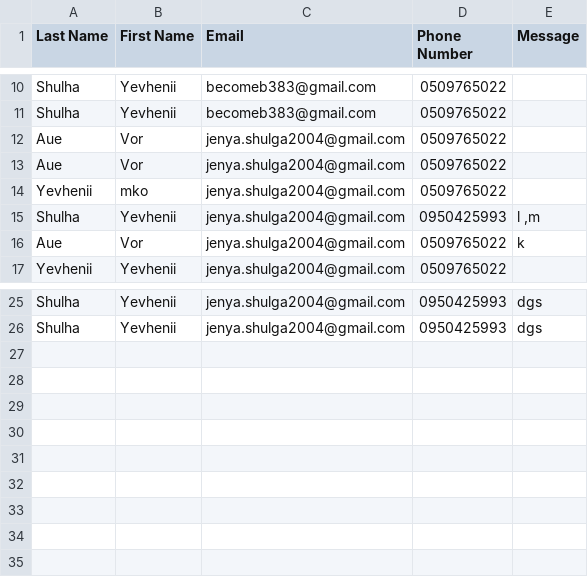
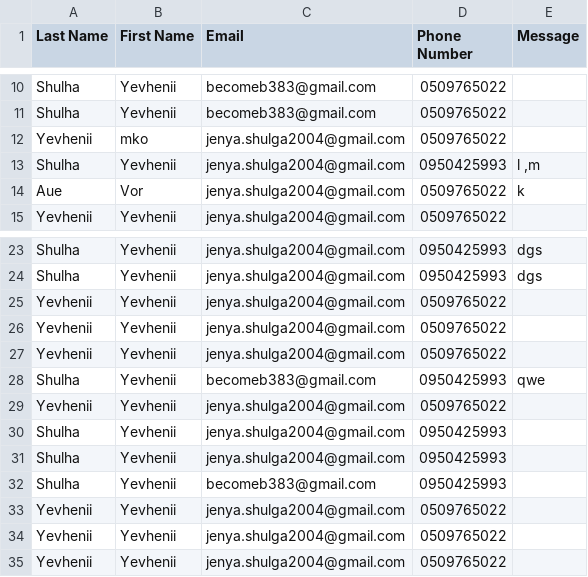
Before and after one commit to Pompeii2i8/reg-form, a CSV file: assets/storage/data/form_data.csv, drawn as a sheet; only a part is shown, gaps mark what is left out.

```diff
--- a/assets/storage/data/form_data.csv
+++ b/assets/storage/data/form_data.csv
@@ -11,4 +11,2 @@ Shulha,Yevhenii,becomeb383@gmail.com,0509765022,
 Shulha,Yevhenii,becomeb383@gmail.com,0509765022,
-Aue,Vor,jenya.shulga2004@gmail.com,0509765022,
-Aue,Vor,jenya.shulga2004@gmail.com,0509765022,
 Yevhenii,mko,jenya.shulga2004@gmail.com,0509765022,
@@ -26 +24,12 @@ Shulha,Yevhenii,jenya.shulga2004@gmail.com,0950425993,dgs
 Shulha,Yevhenii,jenya.shulga2004@gmail.com,0950425993,dgs
+Yevhenii,Yevhenii,jenya.shulga2004@gmail.com,0509765022,
+Yevhenii,Yevhenii,jenya.shulga2004@gmail.com,0509765022,
+Yevhenii,Yevhenii,jenya.shulga2004@gmail.com,0509765022,
+Shulha,Yevhenii,becomeb383@gmail.com,0950425993,qwe
+Yevhenii,Yevhenii,jenya.shulga2004@gmail.com,0509765022,
+Shulha,Yevhenii,jenya.shulga2004@gmail.com,0950425993,
+Shulha,Yevhenii,jenya.shulga2004@gmail.com,0950425993,
+Shulha,Yevhenii,becomeb383@gmail.com,0950425993,
+Yevhenii,Yevhenii,jenya.shulga2004@gmail.com,0509765022,
+Yevhenii,Yevhenii,jenya.shulga2004@gmail.com,0509765022,
+Yevhenii,Yevhenii,jenya.shulga2004@gmail.com,0509765022,
```
Also changed, not shown: 4 other files.
